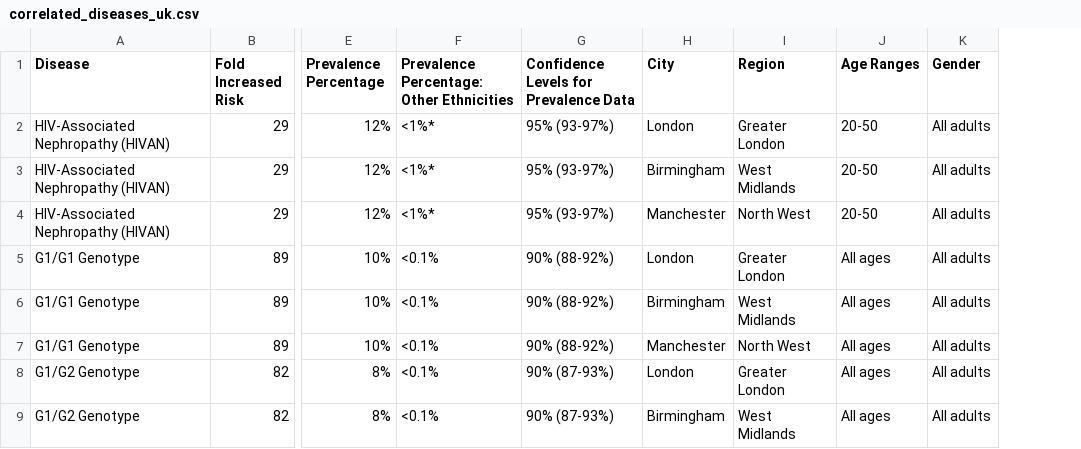
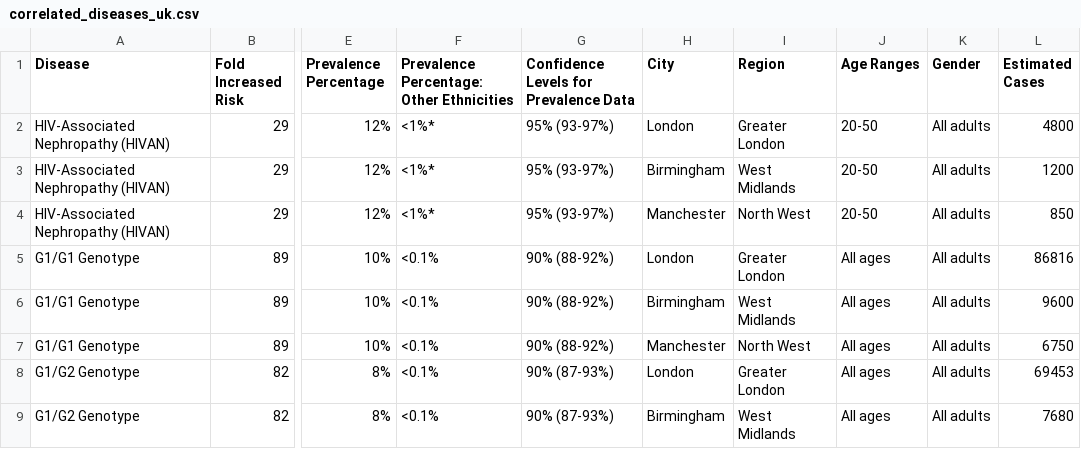
Before and after one commit to CesarChaparro1974/Dashboard-Development-for-Apol1-patients-in-UK, a CSV file: Datasets/correlated_diseases_uk.csv, drawn as a sheet; only a part is shown, gaps mark what is left out; the diff names each change by its address in the sheet, - before the commit and + after, or states it on an @@ line.

Commit message:
added tables, edited tables and added plots

```diff
--- a/Datasets/correlated_diseases_uk.csv
+++ b/Datasets/correlated_diseases_uk.csv
+column L (Estimated Cases), rows 2-9: 4800 | 1200 | 850 | 86816 | 9600 | 6750 | 69453 | 7680
```
Also changed, not shown: 4 other files.
